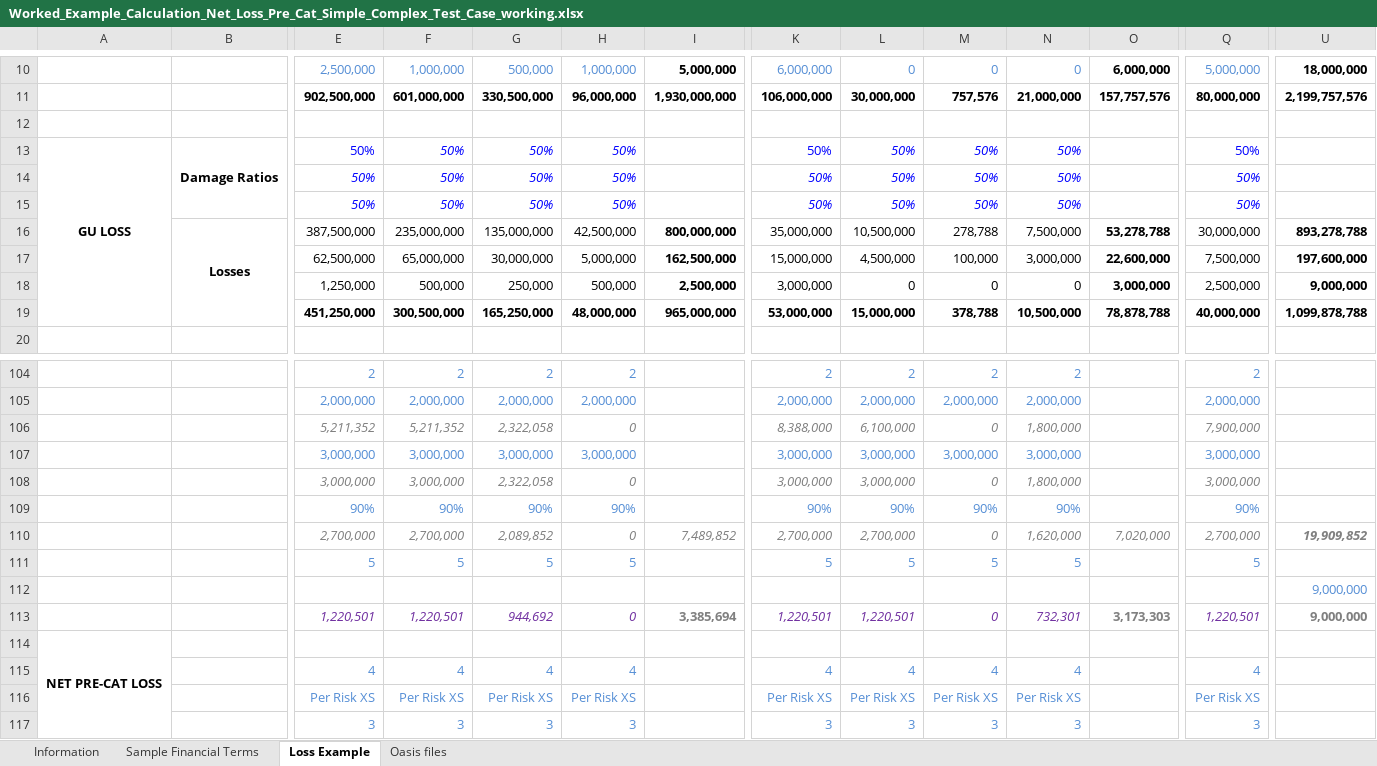
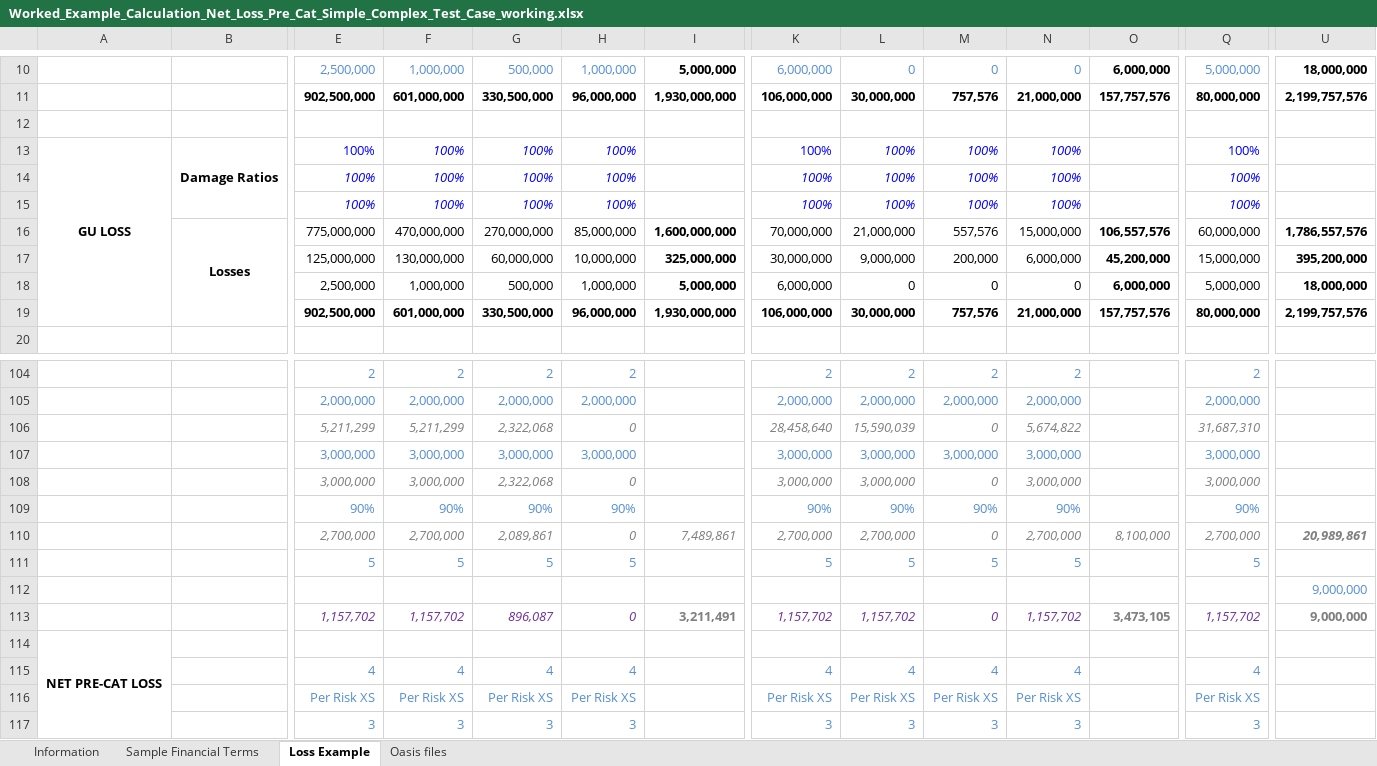
Before and after one commit to OasisLMF/ktest, an Excel workbook: ftest/data/fm24/Worked_Example_Calculation_Net_Loss_Pre_Cat_Simple_Complex_Test_Case_working.xlsx, sheet Loss Example, drawn as a sheet; only a part is shown, gaps mark what is left out; values as stored, in another font and other column widths than the file's, no borders; removed rows and columns are numbered as before the commit, all else as after; rows hold the shown columns only; the diff covers the shown part only; the diff names each change by its address in the sheet, - before the commit and + after, or states it on an @@ line.

```diff
--- a/ftest/data/fm24/Worked_Example_Calculation_Net_Loss_Pre_Cat_Simple_Complex_Test_Case_working.xlsx (sheet Loss Example)
+++ b/ftest/data/fm24/Worked_Example_Calculation_Net_Loss_Pre_Cat_Simple_Complex_Test_Case_working.xlsx (sheet Loss Example)
-row 13: GU LOSS | Damage Ratios | 50% | 50% | 50% | 50% |  | 50% | 50% | 50% | 50% |  | 50%
-row 14:  |  | 50% | 50% | 50% | 50% |  | 50% | 50% | 50% | 50% |  | 50%
-row 15:  |  | 50% | 50% | 50% | 50% |  | 50% | 50% | 50% | 50% |  | 50%
-row 16:  | Losses | 387,500,000 | 235,000,000 | 135,000,000 | 42,500,000 | 800,000,000 | 35,000,000 | 10,500,000 | 278,788 | 7,500,000 | 53,278,788 | 30,000,000 | 893,278,788
-row 17:  |  | 62,500,000 | 65,000,000 | 30,000,000 | 5,000,000 | 162,500,000 | 15,000,000 | 4,500,000 | 100,000 | 3,000,000 | 22,600,000 | 7,500,000 | 197,600,000
-row 18:  |  | 1,250,000 | 500,000 | 250,000 | 500,000 | 2,500,000 | 3,000,000 | 0 | 0 | 0 | 3,000,000 | 2,500,000 | 9,000,000
-row 19:  |  | 451,250,000 | 300,500,000 | 165,250,000 | 48,000,000 | 965,000,000 | 53,000,000 | 15,000,000 | 378,788 | 10,500,000 | 78,878,788 | 40,000,000 | 1,099,878,788
+row 13: GU LOSS | Damage Ratios | 100% | 100% | 100% | 100% |  | 100% | 100% | 100% | 100% |  | 100%
+row 14:  |  | 100% | 100% | 100% | 100% |  | 100% | 100% | 100% | 100% |  | 100%
+row 15:  |  | 100% | 100% | 100% | 100% |  | 100% | 100% | 100% | 100% |  | 100%
+row 16:  | Losses | 775,000,000 | 470,000,000 | 270,000,000 | 85,000,000 | 1,600,000,000 | 70,000,000 | 21,000,000 | 557,576 | 15,000,000 | 106,557,576 | 60,000,000 | 1,786,557,576
+row 17:  |  | 125,000,000 | 130,000,000 | 60,000,000 | 10,000,000 | 325,000,000 | 30,000,000 | 9,000,000 | 200,000 | 6,000,000 | 45,200,000 | 15,000,000 | 395,200,000
+row 18:  |  | 2,500,000 | 1,000,000 | 500,000 | 1,000,000 | 5,000,000 | 6,000,000 | 0 | 0 | 0 | 6,000,000 | 5,000,000 | 18,000,000
+row 19:  |  | 902,500,000 | 601,000,000 | 330,500,000 | 96,000,000 | 1,930,000,000 | 106,000,000 | 30,000,000 | 757,576 | 21,000,000 | 157,757,576 | 80,000,000 | 2,199,757,576
-row 106:  |  | 5,211,352 | 5,211,352 | 2,322,058 | 0 |  | 8,388,000 | 6,100,000 | 0 | 1,800,000 |  | 7,900,000
+row 106:  |  | 5,211,299 | 5,211,299 | 2,322,068 | 0 |  | 28,458,640 | 15,590,039 | 0 | 5,674,822 |  | 31,687,310
-G108: 2,322,058
+G108: 2,322,068
-N108: 1,800,000
+N108: 3,000,000
-G110: 2,089,852
+G110: 2,089,861
-I110: 7,489,852
+I110: 7,489,861
-N110: 1,620,000
+N110: 2,700,000
-O110: 7,020,000
+O110: 8,100,000
-U110: 19,909,852
+U110: 20,989,861
-row 113:  |  | 1,220,501 | 1,220,501 | 944,692 | 0 | 3,385,694 | 1,220,501 | 1,220,501 | 0 | 732,301 | 3,173,303 | 1,220,501 | 9,000,000
+row 113:  |  | 1,157,702 | 1,157,702 | 896,087 | 0 | 3,211,491 | 1,157,702 | 1,157,702 | 0 | 1,157,702 | 3,473,105 | 1,157,702 | 9,000,000
```
Also changed, not shown: 25 added rows, 25 removed rows and 70 edited cells elsewhere in this sheet, 37 other files.
